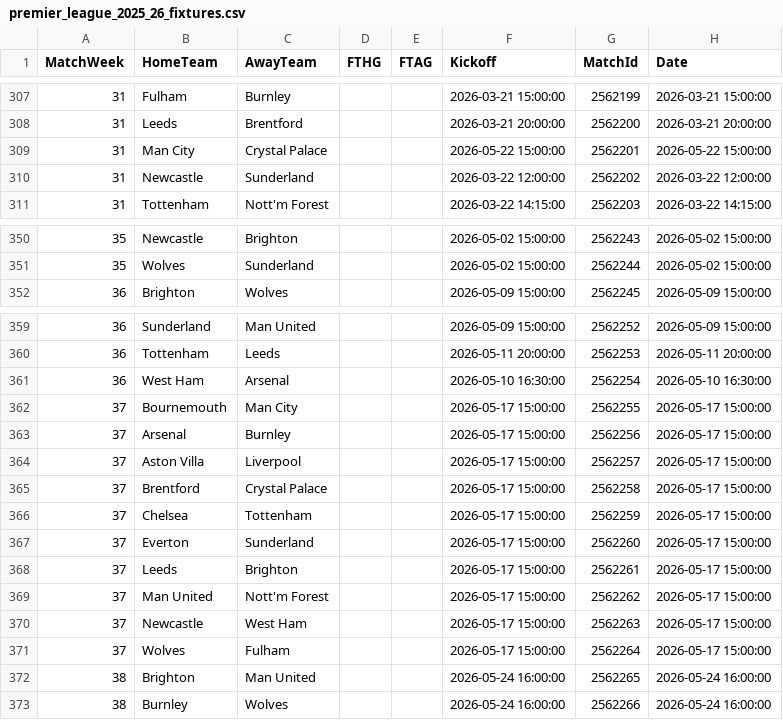
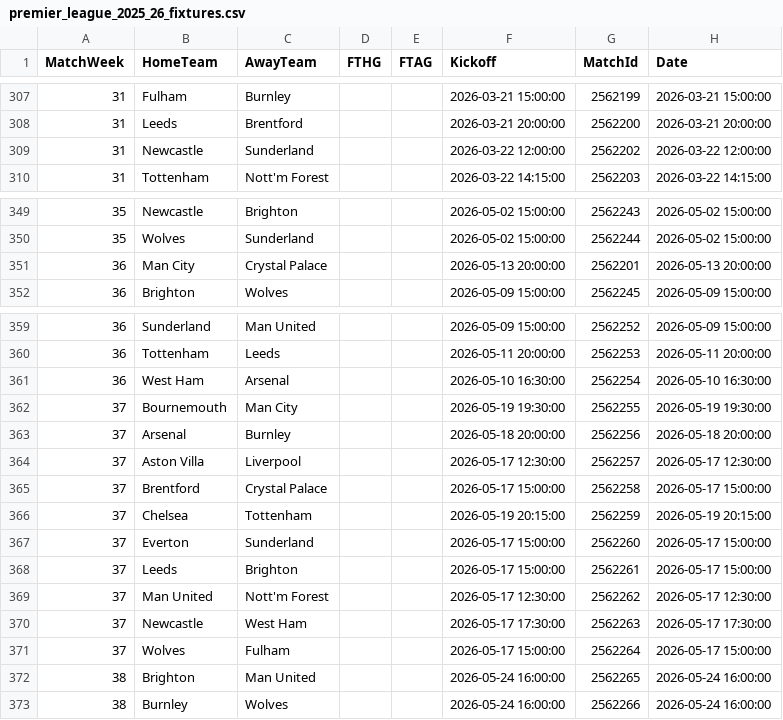
Before and after one commit to Shab00/Over-Under2.5Goals, a CSV file: data/raw/football_data/premier_league_2025_26_fixtures.csv, drawn as a sheet; only a part is shown, gaps mark what is left out.

Commit message:
Add build_upcoming_features.py job to generate model-ready features for prediction by merging fixtures, history, and live odds.

```diff
--- a/data/raw/football_data/premier_league_2025_26_fixtures.csv
+++ b/data/raw/football_data/premier_league_2025_26_fixtures.csv
@@ -308,3 +308,2 @@ MatchWeek,HomeTeam,AwayTeam,FTHG,FTAG,Kickoff,MatchId,Date
 31,Leeds,Brentford,,,2026-03-21 20:00:00,2562200,2026-03-21 20:00:00
-31,Man City,Crystal Palace,,,2026-05-22 15:00:00,2562201,2026-05-22 15:00:00
 31,Newcastle,Sunderland,,,2026-03-22 12:00:00,2562202,2026-03-22 12:00:00
@@ -351,2 +350,3 @@ MatchWeek,HomeTeam,AwayTeam,FTHG,FTAG,Kickoff,MatchId,Date
 35,Wolves,Sunderland,,,2026-05-02 15:00:00,2562244,2026-05-02 15:00:00
+36,Man City,Crystal Palace,,,2026-05-13 20:00:00,2562201,2026-05-13 20:00:00
 36,Brighton,Wolves,,,2026-05-09 15:00:00,2562245,2026-05-09 15:00:00
@@ -361,11 +361,11 @@ MatchWeek,HomeTeam,AwayTeam,FTHG,FTAG,Kickoff,MatchId,Date
 36,West Ham,Arsenal,,,2026-05-10 16:30:00,2562254,2026-05-10 16:30:00
-37,Bournemouth,Man City,,,2026-05-17 15:00:00,2562255,2026-05-17 15:00:00
-37,Arsenal,Burnley,,,2026-05-17 15:00:00,2562256,2026-05-17 15:00:00
-37,Aston Villa,Liverpool,,,2026-05-17 15:00:00,2562257,2026-05-17 15:00:00
+37,Bournemouth,Man City,,,2026-05-19 19:30:00,2562255,2026-05-19 19:30:00
+37,Arsenal,Burnley,,,2026-05-18 20:00:00,2562256,2026-05-18 20:00:00
+37,Aston Villa,Liverpool,,,2026-05-17 12:30:00,2562257,2026-05-17 12:30:00
 37,Brentford,Crystal Palace,,,2026-05-17 15:00:00,2562258,2026-05-17 15:00:00
-37,Chelsea,Tottenham,,,2026-05-17 15:00:00,2562259,2026-05-17 15:00:00
+37,Chelsea,Tottenham,,,2026-05-19 20:15:00,2562259,2026-05-19 20:15:00
 37,Everton,Sunderland,,,2026-05-17 15:00:00,2562260,2026-05-17 15:00:00
 37,Leeds,Brighton,,,2026-05-17 15:00:00,2562261,2026-05-17 15:00:00
-37,Man United,Nott'm Forest,,,2026-05-17 15:00:00,2562262,2026-05-17 15:00:00
-37,Newcastle,West Ham,,,2026-05-17 15:00:00,2562263,2026-05-17 15:00:00
+37,Man United,Nott'm Forest,,,2026-05-17 12:30:00,2562262,2026-05-17 12:30:00
+37,Newcastle,West Ham,,,2026-05-17 17:30:00,2562263,2026-05-17 17:30:00
 37,Wolves,Fulham,,,2026-05-17 15:00:00,2562264,2026-05-17 15:00:00
```
Also changed, not shown: 11 other files.
